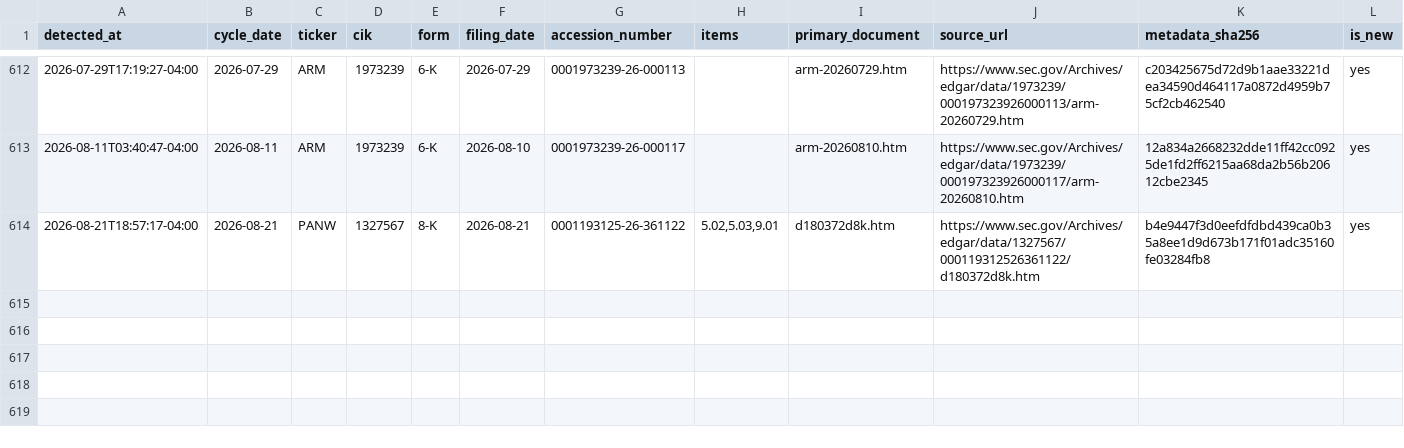
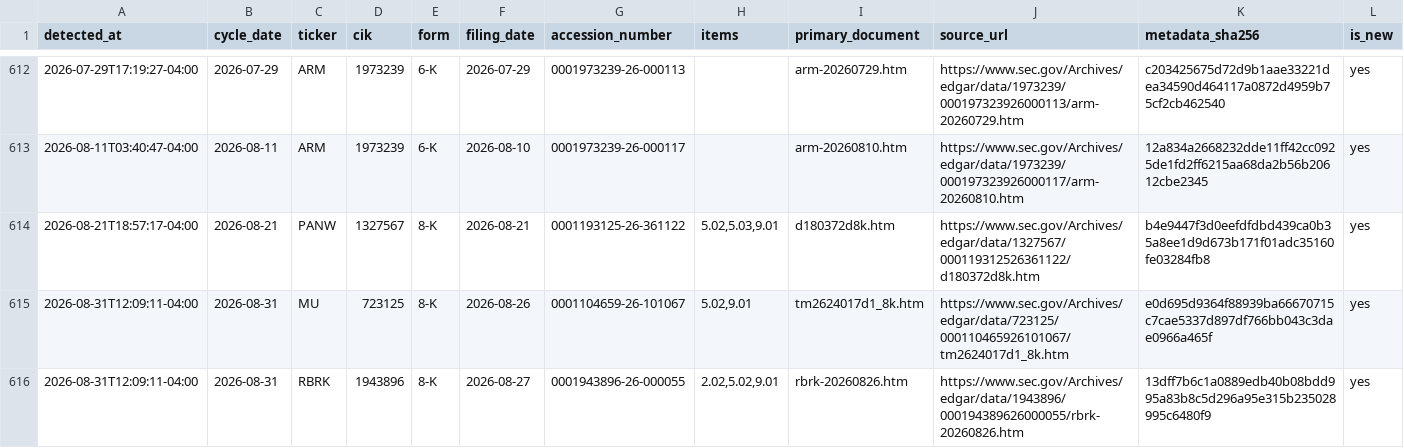
Before and after one commit to stevenchenjy/equity, a CSV file: 03_source_data/phase5r/phase5r_daily_evidence_ledger.csv, drawn as a sheet; only a part is shown, gaps mark what is left out; rows hold the shown columns only; the diff names each change by its address in the sheet, - before the commit and + after, or states it on an @@ line.

```diff
--- a/03_source_data/phase5r/phase5r_daily_evidence_ledger.csv
+++ b/03_source_data/phase5r/phase5r_daily_evidence_ledger.csv
+row 615: 2026-08-31T12:09:11-04:00 | 2026-08-31 | MU | 723125 | 8-K | 2026-08-26 | 0001104659-26-101067 | 5.02,9.01 | tm2624017d1_8k.htm | https://www.sec.gov/Archives/edgar/data/723125/000110465926101067/tm2624017d1_8k.htm | e0d695d9364f88939ba66670715c7cae5337d897df766bb043c3dae0966a465f | yes
+row 616: 2026-08-31T12:09:11-04:00 | 2026-08-31 | RBRK | 1943896 | 8-K | 2026-08-27 | 0001943896-26-000055 | 2.02,5.02,9.01 | rbrk-20260826.htm | https://www.sec.gov/Archives/edgar/data/1943896/000194389626000055/rbrk-20260826.htm | 13dff7b6c1a0889edb40b08bdd995a83b8c5d296a95e315b235028995c6480f9 | yes
```
Also changed, not shown: 03_source_data/phase5r/phase5r_sec_acceptance_extension_admission_audit.csv, 03_source_data/phase5r/phase5r_sec_acceptance_time_reconciliation_log.csv, 1 other file.
